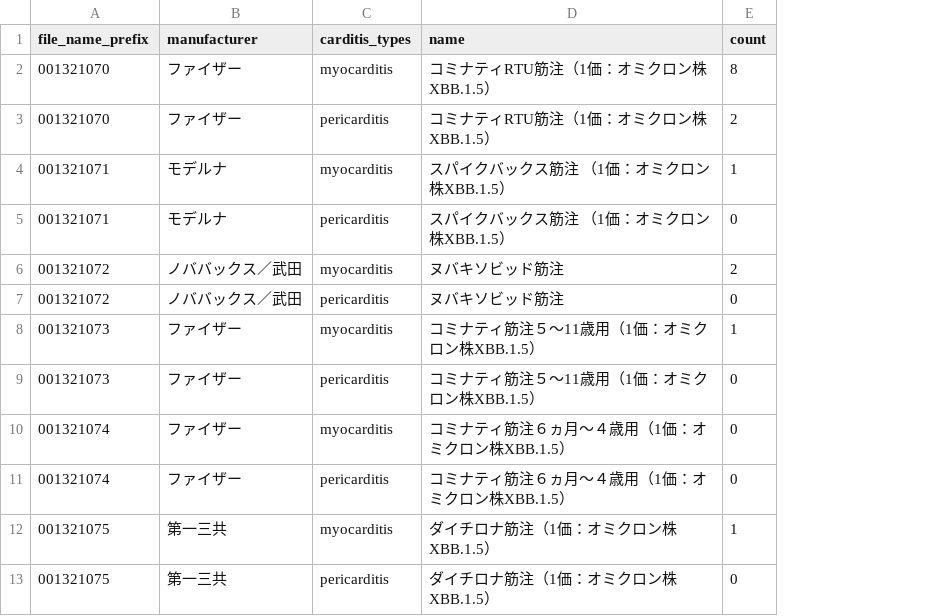
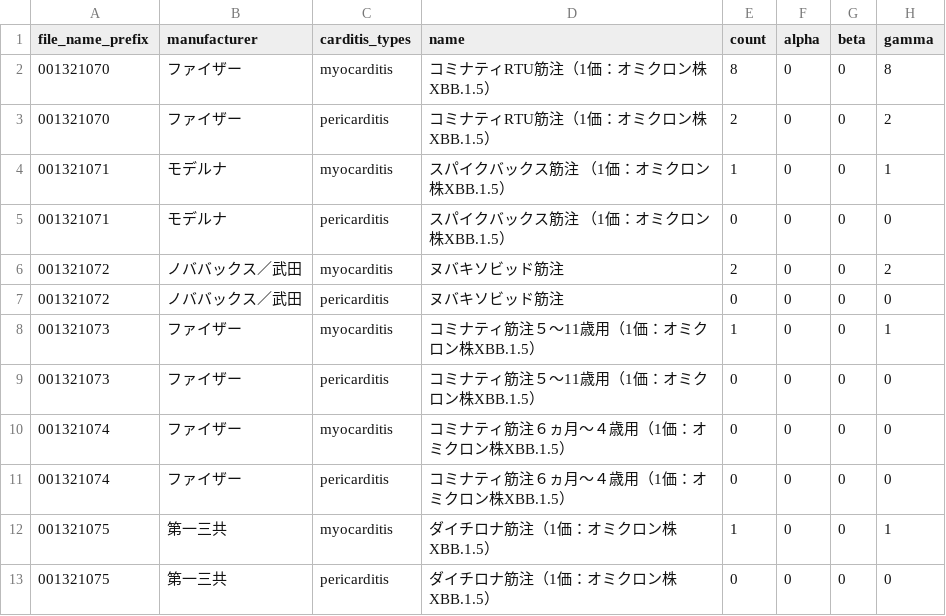
Before and after one commit to vaccinesosjapan/dashboard-datasets, a CSV file: carditis/expected-issues.csv, drawn as a sheet; only a part is shown; the diff names each change by its address in the sheet, - before the commit and + after, or states it on an @@ line.

```diff
--- a/carditis/expected-issues.csv
+++ b/carditis/expected-issues.csv
+column F (alpha), rows 2-13: all 0
+column G (beta), rows 2-13: all 0
+column H (gamma), rows 2-13: 8 | 2 | 1 | 0 | 2 | 0 | 1 | 0 | 0 | 0 | 1 | 0
```
Also changed, not shown: 2 other files.
